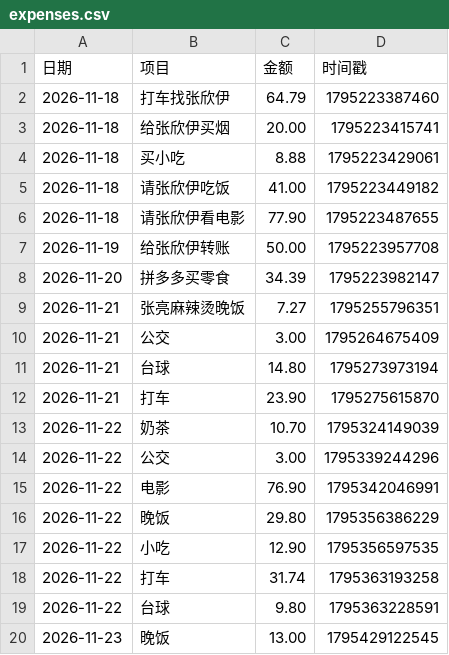
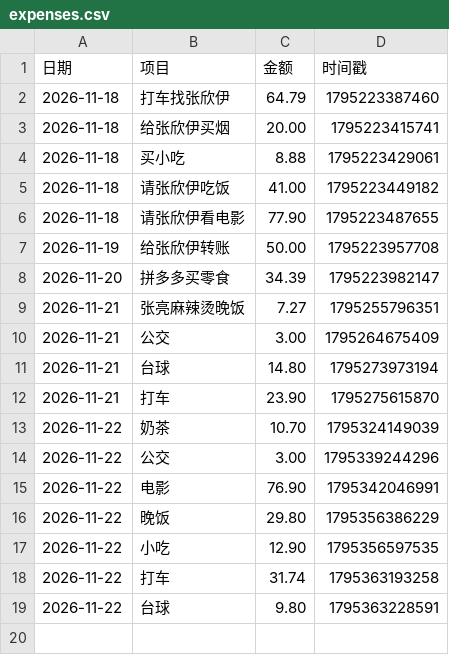
Before and after one commit to LGL668/Leo, a CSV file: expenses.csv, drawn as a sheet; the diff names each change by its address in the sheet, - before the commit and + after, or states it on an @@ line.

Commit message:
更新消费账本 2026/11/23 18:19:00

```diff
--- a/expenses.csv
+++ b/expenses.csv
-row 20: 2026-11-23 | 晚饭 | 13.00 | 1795429122545
```
